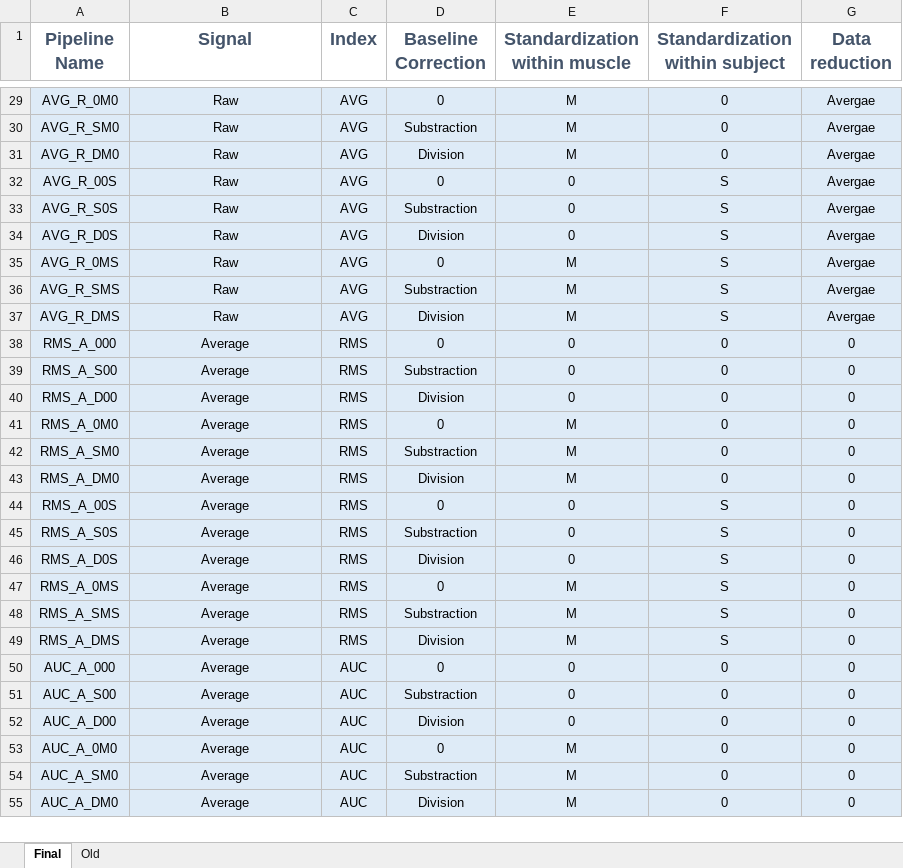
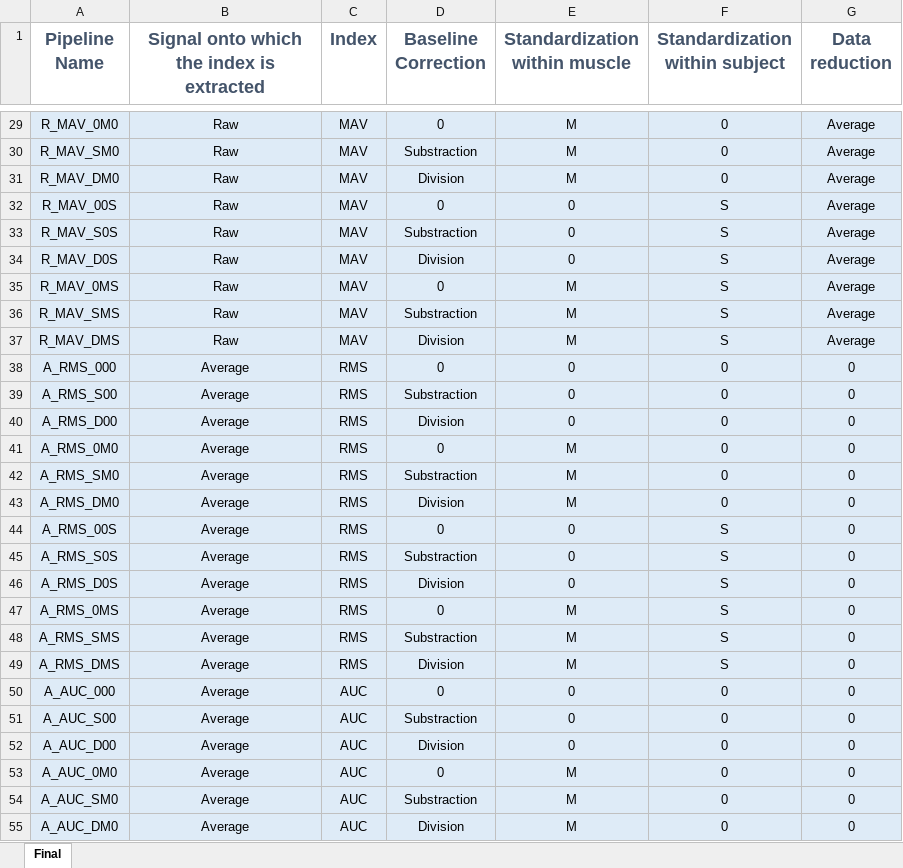
Before and after one commit to TommasoGhilardi/EMG_Pipelines, an Excel workbook: Pipelines.xlsx, sheet Final, drawn as a sheet; only a part is shown, gaps mark what is left out; values as stored, in another font and other column widths than the file's, no borders; table styles not drawn; the diff covers the shown part only; the diff names each change by its address in the sheet, - before the commit and + after, or states it on an @@ line.

```diff
--- a/Pipelines.xlsx (sheet Final)
+++ b/Pipelines.xlsx (sheet Final)
-sheet tab: Old
-B1: Signal
+B1: Signal onto which the index is extracted
-A29 (Pipeline Name): AVG_R_0M0
+A29 (Pipeline Name): R_MAV_0M0
-C29:C37 (Index): AVG
+C29:C37 (Index): MAV
-G29:G37 (Data reduction): Avergae
+G29:G37 (Data reduction): Average
-A30 (Pipeline Name): AVG_R_SM0
+A30 (Pipeline Name): R_MAV_SM0
-A31 (Pipeline Name): AVG_R_DM0
+A31 (Pipeline Name): R_MAV_DM0
-A32 (Pipeline Name): AVG_R_00S
+A32 (Pipeline Name): R_MAV_00S
-A33 (Pipeline Name): AVG_R_S0S
+A33 (Pipeline Name): R_MAV_S0S
-A34 (Pipeline Name): AVG_R_D0S
+A34 (Pipeline Name): R_MAV_D0S
-A35 (Pipeline Name): AVG_R_0MS
+A35 (Pipeline Name): R_MAV_0MS
-A36 (Pipeline Name): AVG_R_SMS
+A36 (Pipeline Name): R_MAV_SMS
-A37 (Pipeline Name): AVG_R_DMS
+A37 (Pipeline Name): R_MAV_DMS
-A38 (Pipeline Name): RMS_A_000
+A38 (Pipeline Name): A_RMS_000
-A39 (Pipeline Name): RMS_A_S00
+A39 (Pipeline Name): A_RMS_S00
-A40 (Pipeline Name): RMS_A_D00
+A40 (Pipeline Name): A_RMS_D00
-A41 (Pipeline Name): RMS_A_0M0
+A41 (Pipeline Name): A_RMS_0M0
-A42 (Pipeline Name): RMS_A_SM0
+A42 (Pipeline Name): A_RMS_SM0
-A43 (Pipeline Name): RMS_A_DM0
+A43 (Pipeline Name): A_RMS_DM0
-A44 (Pipeline Name): RMS_A_00S
+A44 (Pipeline Name): A_RMS_00S
-A45 (Pipeline Name): RMS_A_S0S
+A45 (Pipeline Name): A_RMS_S0S
-A46 (Pipeline Name): RMS_A_D0S
+A46 (Pipeline Name): A_RMS_D0S
-A47 (Pipeline Name): RMS_A_0MS
+A47 (Pipeline Name): A_RMS_0MS
-A48 (Pipeline Name): RMS_A_SMS
+A48 (Pipeline Name): A_RMS_SMS
-A49 (Pipeline Name): RMS_A_DMS
+A49 (Pipeline Name): A_RMS_DMS
-A50 (Pipeline Name): AUC_A_000
+A50 (Pipeline Name): A_AUC_000
-A51 (Pipeline Name): AUC_A_S00
+A51 (Pipeline Name): A_AUC_S00
-A52 (Pipeline Name): AUC_A_D00
+A52 (Pipeline Name): A_AUC_D00
-A53 (Pipeline Name): AUC_A_0M0
+A53 (Pipeline Name): A_AUC_0M0
-A54 (Pipeline Name): AUC_A_SM0
+A54 (Pipeline Name): A_AUC_SM0
-A55 (Pipeline Name): AUC_A_DM0
+A55 (Pipeline Name): A_AUC_DM0
```
Also changed, not shown: 87 edited cells and cell formats elsewhere in this sheet.
